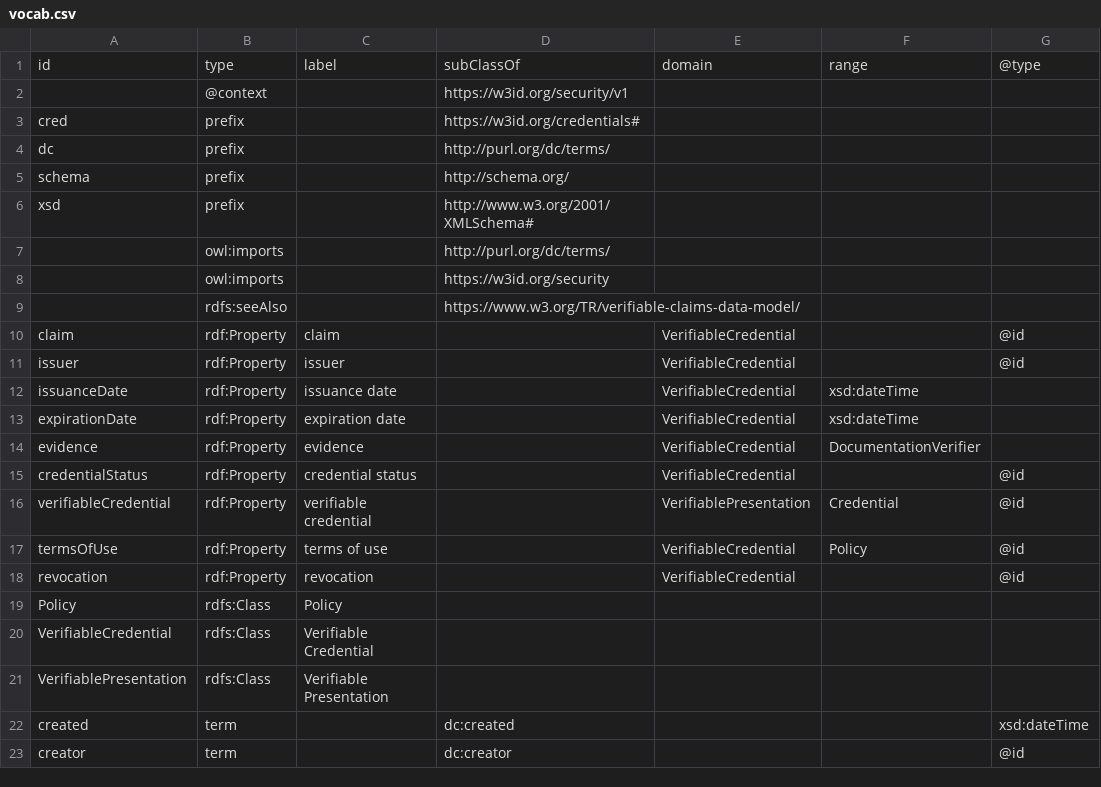
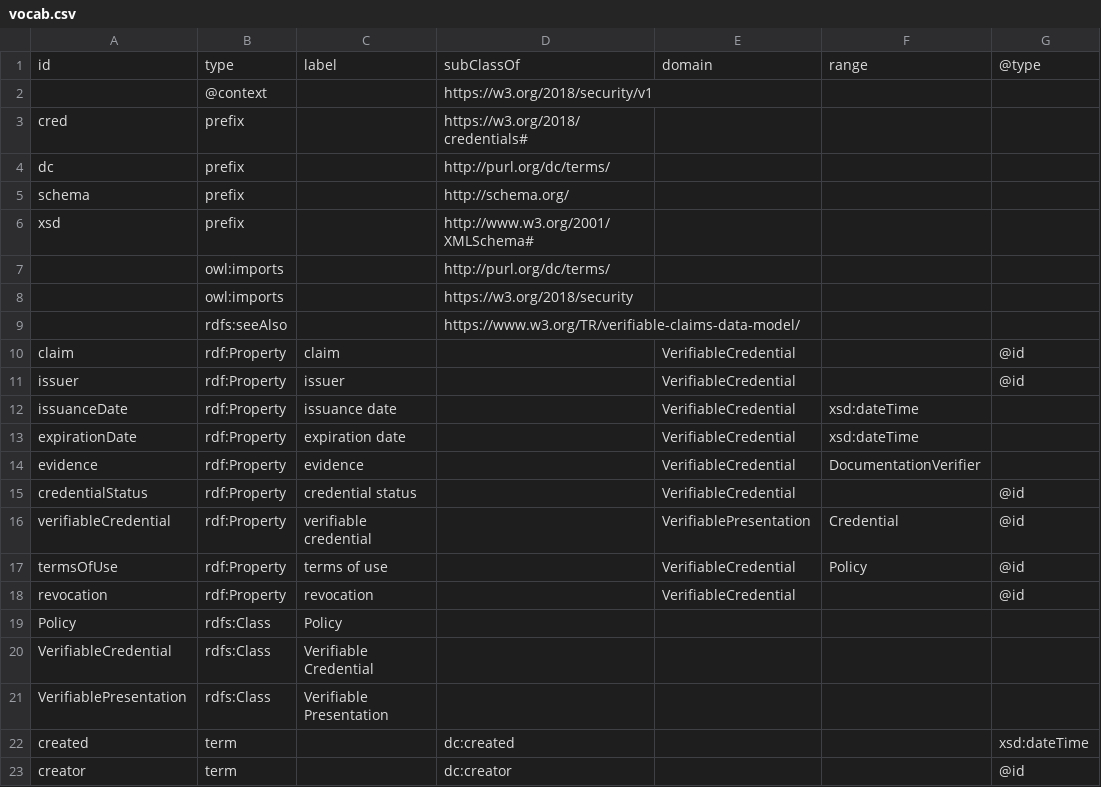
Before and after one commit to w3c/vc-data-model, a CSV file: vocab/vocab.csv, drawn as a sheet; only a part is shown; the diff names each change by its address in the sheet, - before the commit and + after, or states it on an @@ line.

```diff
--- a/vocab/vocab.csv
+++ b/vocab/vocab.csv
-D2: https://w3id.org/security/v1
+D2: https://w3.org/2018/security/v1
-D3: https://w3id.org/credentials#
+D3: https://w3.org/2018/credentials#
-D8: https://w3id.org/security
+D8: https://w3.org/2018/security
```
Also changed, not shown: 6 other files.
